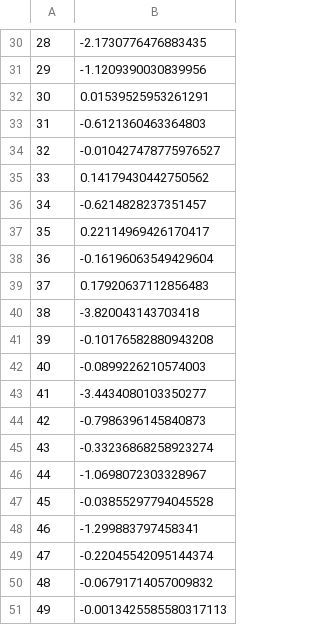
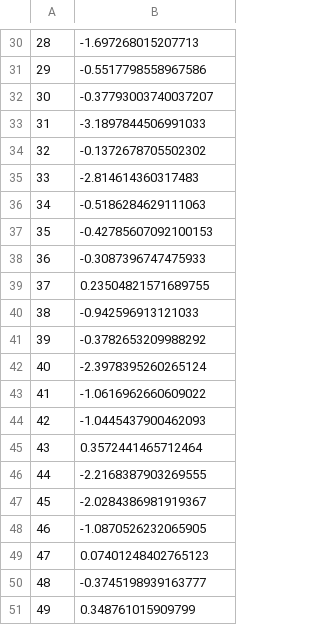
Before and after one commit to PaulNitschke/MCMC-Workshop---Stads, a CSV file: src/challenge/samples_1.csv, drawn as a sheet; only a part is shown, gaps mark what is left out; the diff covers the shown part only.

```diff
--- a/src/challenge/samples_1.csv
+++ b/src/challenge/samples_1.csv
@@ -30,22 +30,22 @@
-28,-2.1730776476883435
-29,-1.1209390030839956
-30,0.01539525953261291
-31,-0.6121360463364803
-32,-0.010427478775976527
-33,0.14179430442750562
-34,-0.6214828237351457
-35,0.22114969426170417
-36,-0.16196063549429604
-37,0.17920637112856483
-38,-3.820043143703418
-39,-0.10176582880943208
-40,-0.0899226210574003
-41,-3.4434080103350277
-42,-0.7986396145840873
-43,-0.33236868258923274
-44,-1.0698072303328967
-45,-0.03855297794045528
-46,-1.299883797458341
-47,-0.22045542095144374
-48,-0.06791714057009832
-49,-0.0013425585580317113
+28,-1.697268015207713
+29,-0.5517798558967586
+30,-0.37793003740037207
+31,-3.1897844506991033
+32,-0.1372678705502302
+33,-2.814614360317483
+34,-0.5186284629111063
+35,-0.42785607092100153
+36,-0.3087396747475933
+37,0.23504821571689755
+38,-0.942596913121033
+39,-0.3782653209988292
+40,-2.3978395260265124
+41,-1.0616962660609022
+42,-1.0445437900462093
+43,0.3572441465712464
+44,-2.2168387903269555
+45,-2.0284386981919367
+46,-1.0870526232065905
+47,0.07401248402765123
+48,-0.3745198939163777
+49,0.348761015909799
```
Also changed, not shown: 28 edited cells elsewhere in this file, 1 other file.
